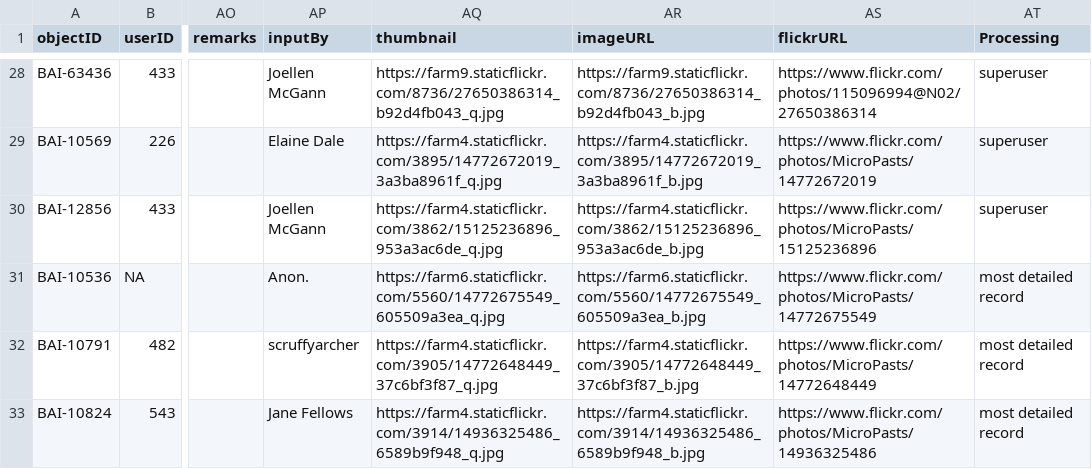
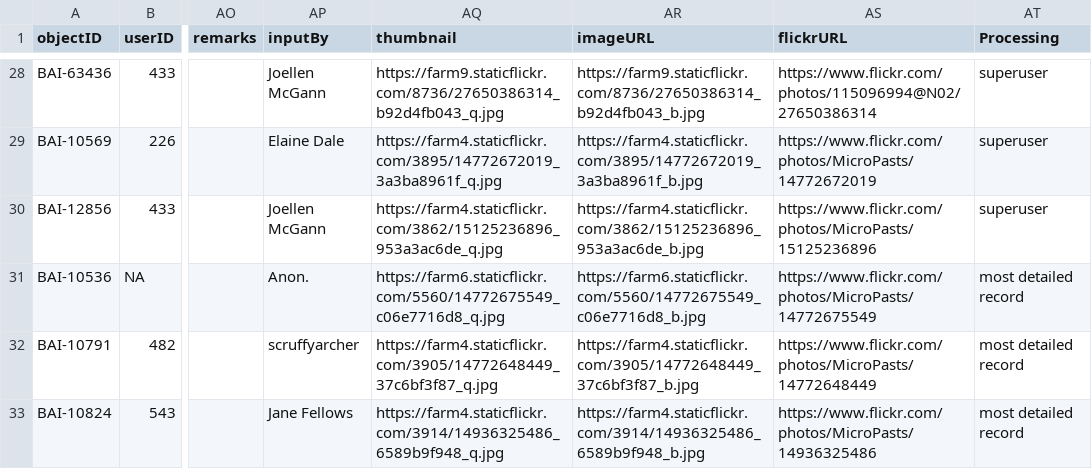
Before and after one commit to MicroPasts/bronze-age-index, a CSV file: src/data/split/bai_32.csv, drawn as a sheet; only a part is shown, gaps mark what is left out; the diff names each change by its address in the sheet, - before the commit and + after, or states it on an @@ line.

```diff
--- a/src/data/split/bai_32.csv
+++ b/src/data/split/bai_32.csv
-AQ31 (thumbnail): https://farm6.staticflickr.com/5560/14772675549_605509a3ea_q.jpg
+AQ31 (thumbnail): https://farm6.staticflickr.com/5560/14772675549_c06e7716d8_q.jpg
-AR31 (imageURL): https://farm6.staticflickr.com/5560/14772675549_605509a3ea_b.jpg
+AR31 (imageURL): https://farm6.staticflickr.com/5560/14772675549_c06e7716d8_b.jpg
```
Also changed, not shown: src/data/split/bai_10.csv, src/data/split/bai_11.csv, 56 other files.
